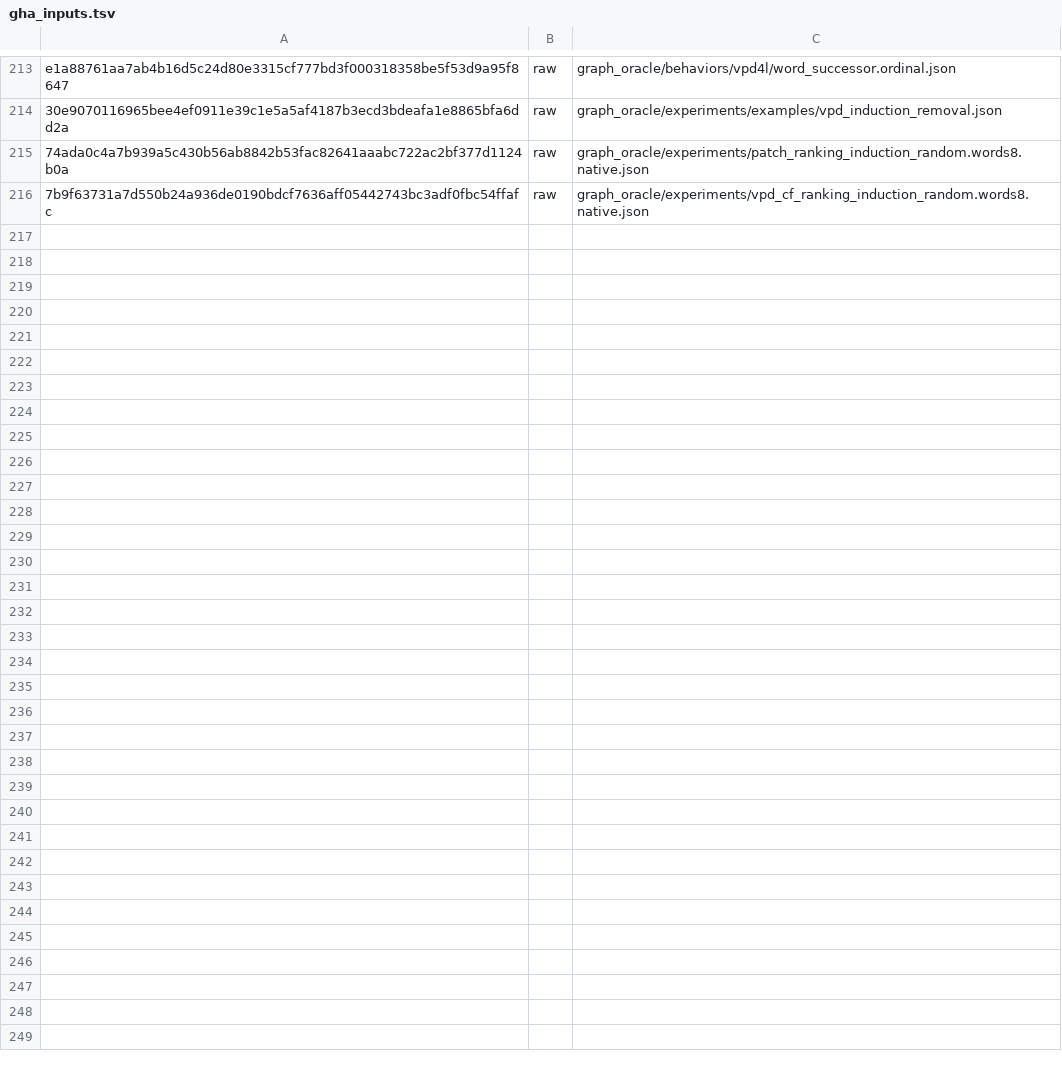
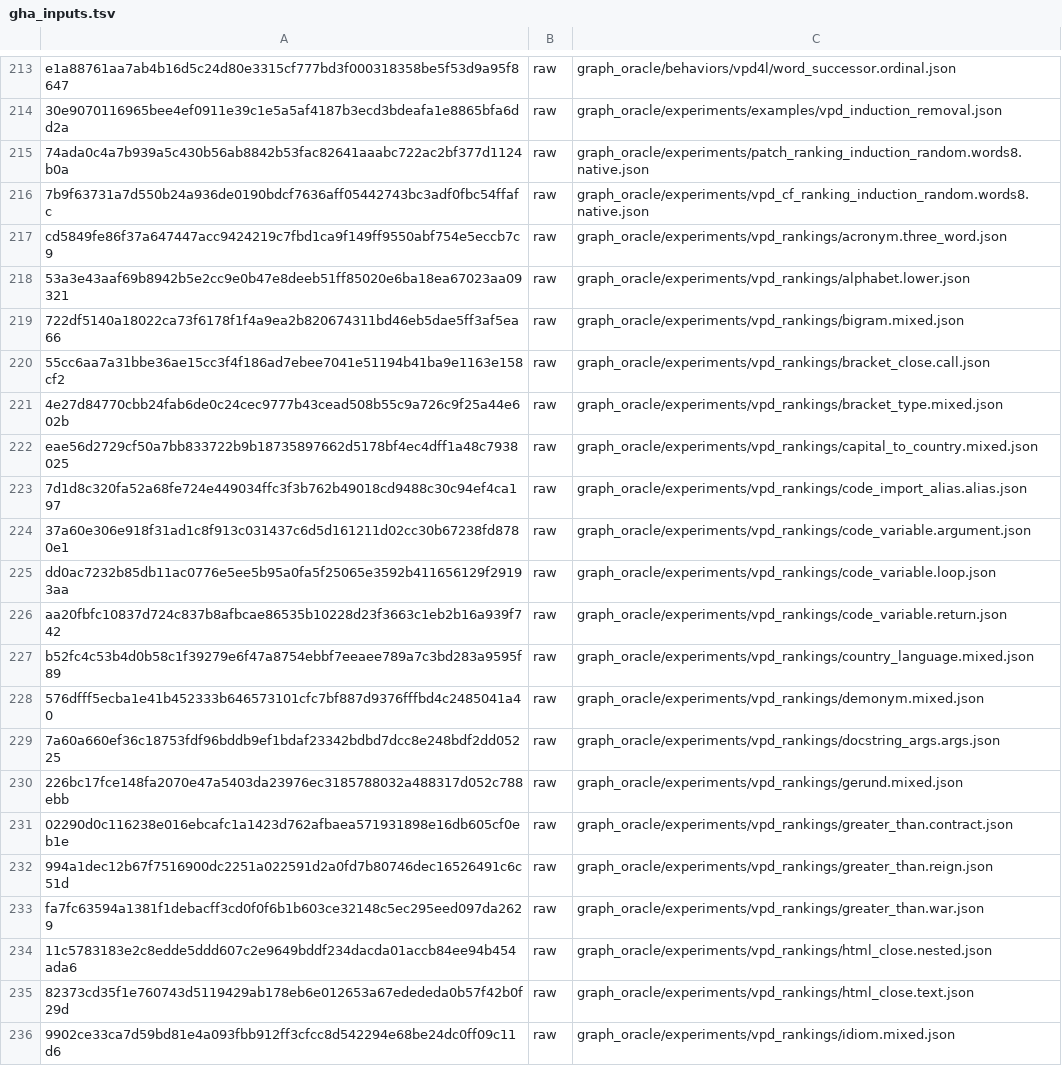
Before and after one commit to SauersML/gam, a TSV file: bench/oracle/graph/e2e/gha_inputs.tsv, drawn as a sheet; only a part is shown, gaps mark what is left out; the diff covers the shown part only; the diff names each change by its address in the sheet, - before the commit and + after, or states it on an @@ line.

```diff
--- a/bench/oracle/graph/e2e/gha_inputs.tsv
+++ b/bench/oracle/graph/e2e/gha_inputs.tsv
+row 217: cd5849fe86f37a647447acc9424219c7fbd1ca9f149ff9550abf754e5eccb7c9 | raw | graph_oracle/experiments/vpd_rankings/acronym.three_word.json
+row 218: 53a3e43aaf69b8942b5e2cc9e0b47e8deeb51ff85020e6ba18ea67023aa09321 | raw | graph_oracle/experiments/vpd_rankings/alphabet.lower.json
+row 219: 722df5140a18022ca73f6178f1f4a9ea2b820674311bd46eb5dae5ff3af5ea66 | raw | graph_oracle/experiments/vpd_rankings/bigram.mixed.json
+row 220: 55cc6aa7a31bbe36ae15cc3f4f186ad7ebee7041e51194b41ba9e1163e158cf2 | raw | graph_oracle/experiments/vpd_rankings/bracket_close.call.json
+row 221: 4e27d84770cbb24fab6de0c24cec9777b43cead508b55c9a726c9f25a44e602b | raw | graph_oracle/experiments/vpd_rankings/bracket_type.mixed.json
+row 222: eae56d2729cf50a7bb833722b9b18735897662d5178bf4ec4dff1a48c7938025 | raw | graph_oracle/experiments/vpd_rankings/capital_to_country.mixed.json
+row 223: 7d1d8c320fa52a68fe724e449034ffc3f3b762b49018cd9488c30c94ef4ca197 | raw | graph_oracle/experiments/vpd_rankings/code_import_alias.alias.json
+row 224: 37a60e306e918f31ad1c8f913c031437c6d5d161211d02cc30b67238fd8780e1 | raw | graph_oracle/experiments/vpd_rankings/code_variable.argument.json
+row 225: dd0ac7232b85db11ac0776e5ee5b95a0fa5f25065e3592b411656129f29193aa | raw | graph_oracle/experiments/vpd_rankings/code_variable.loop.json
+row 226: aa20fbfc10837d724c837b8afbcae86535b10228d23f3663c1eb2b16a939f742 | raw | graph_oracle/experiments/vpd_rankings/code_variable.return.json
+row 227: b52fc4c53b4d0b58c1f39279e6f47a8754ebbf7eeaee789a7c3bd283a9595f89 | raw | graph_oracle/experiments/vpd_rankings/country_language.mixed.json
+row 228: 576dfff5ecba1e41b452333b646573101cfc7bf887d9376fffbd4c2485041a40 | raw | graph_oracle/experiments/vpd_rankings/demonym.mixed.json
+row 229: 7a60a660ef36c18753fdf96bddb9ef1bdaf23342bdbd7dcc8e248bdf2dd05225 | raw | graph_oracle/experiments/vpd_rankings/docstring_args.args.json
+row 230: 226bc17fce148fa2070e47a5403da23976ec3185788032a488317d052c788ebb | raw | graph_oracle/experiments/vpd_rankings/gerund.mixed.json
+row 231: 02290d0c116238e016ebcafc1a1423d762afbaea571931898e16db605cf0eb1e | raw | graph_oracle/experiments/vpd_rankings/greater_than.contract.json
+row 232: 994a1dec12b67f7516900dc2251a022591d2a0fd7b80746dec16526491c6c51d | raw | graph_oracle/experiments/vpd_rankings/greater_than.reign.json
+row 233: fa7fc63594a1381f1debacff3cd0f0f6b1b603ce32148c5ec295eed097da2629 | raw | graph_oracle/experiments/vpd_rankings/greater_than.war.json
+row 234: 11c5783183e2c8edde5ddd607c2e9649bddf234dacda01accb84ee94b454ada6 | raw | graph_oracle/experiments/vpd_rankings/html_close.nested.json
+row 235: 82373cd35f1e760743d5119429ab178eb6e012653a67edededa0b57f42b0f29d | raw | graph_oracle/experiments/vpd_rankings/html_close.text.json
+row 236: 9902ce33ca7d59bd81e4a093fbb912ff3cfcc8d542294e68be24dc0ff09c11d6 | raw | graph_oracle/experiments/vpd_rankings/idiom.mixed.json
```
Also changed, not shown: 20 added rows elsewhere in this file, 1 other file.
